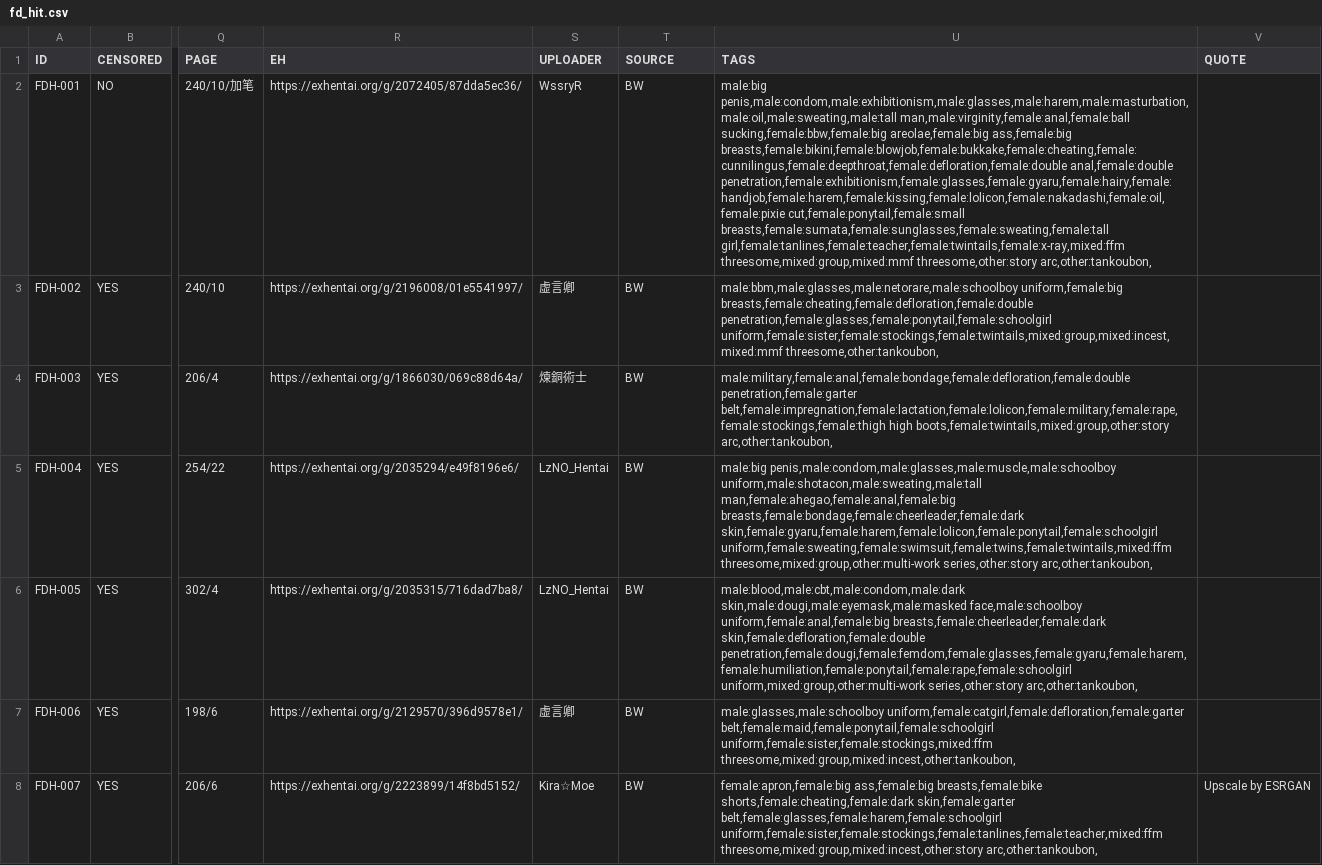
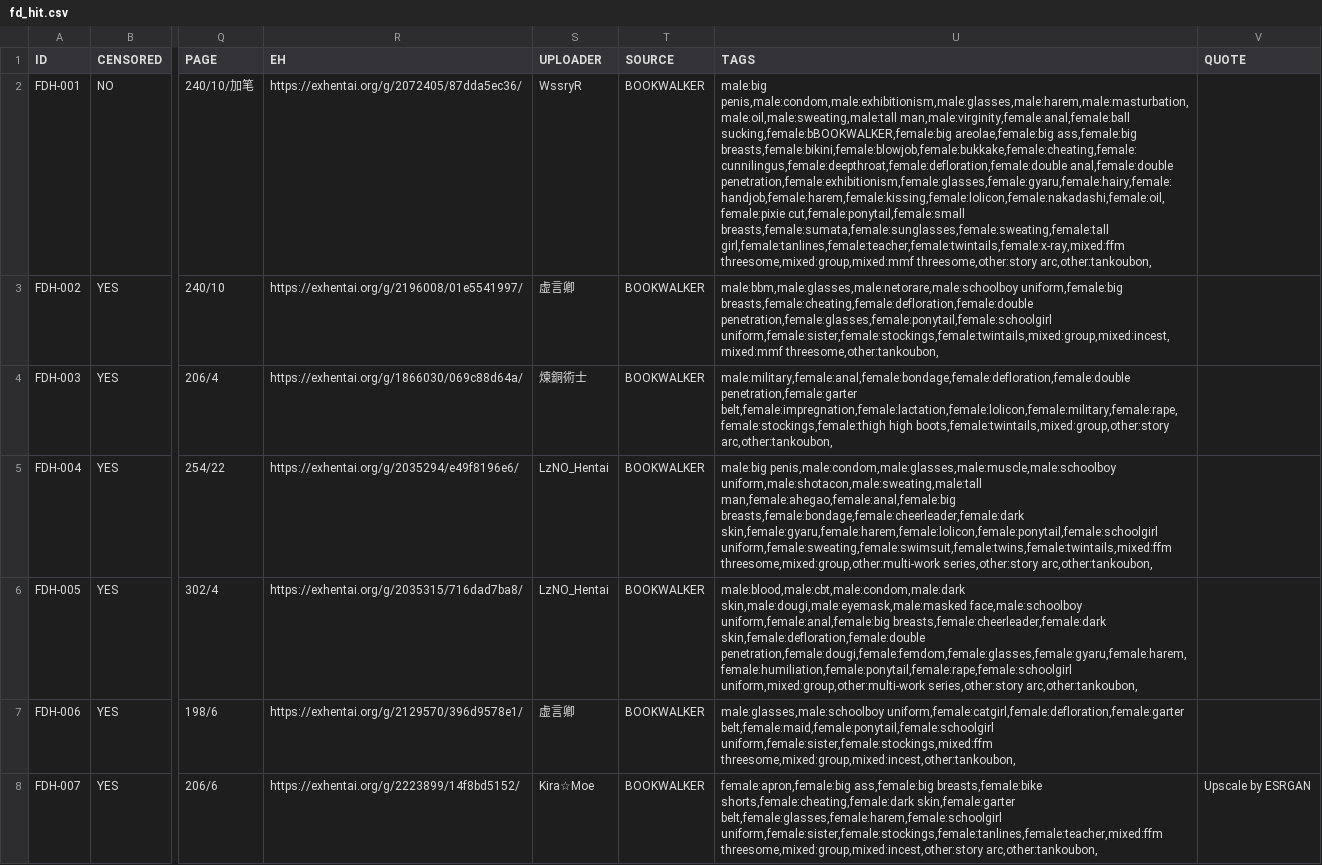
Before and after one commit to K4W1H0R53/tankoubon, a CSV file: tw/fd/fd_hit.csv, drawn as a sheet; only a part is shown, gaps mark what is left out; the diff covers the shown part only; the diff names each change by its address in the sheet, - before the commit and + after, or states it on an @@ line.

```diff
--- a/tw/fd/fd_hit.csv
+++ b/tw/fd/fd_hit.csv
-T2:T8 (SOURCE): BW
+T2:T8 (SOURCE): BOOKWALKER
-U2 (TAGS): …penis,male:condom,male:exhibitionism,male:glasses,male:harem,male:masturbation,male:oil,male:sweating,male:tall man,male:virginity,female:anal,female:ball sucking,female:bbw,female:big areolae,female:big ass,female:big…
+U2 (TAGS): …penis,male:condom,male:exhibitionism,male:glasses,male:harem,male:masturbation,male:oil,male:sweating,male:tall man,male:virginity,female:anal,female:ball sucking,female:bBOOKWALKER,female:big areolae,female:big ass,female:big…
```
Also changed, not shown: 3 added rows and 41 edited cells elsewhere in this file.
